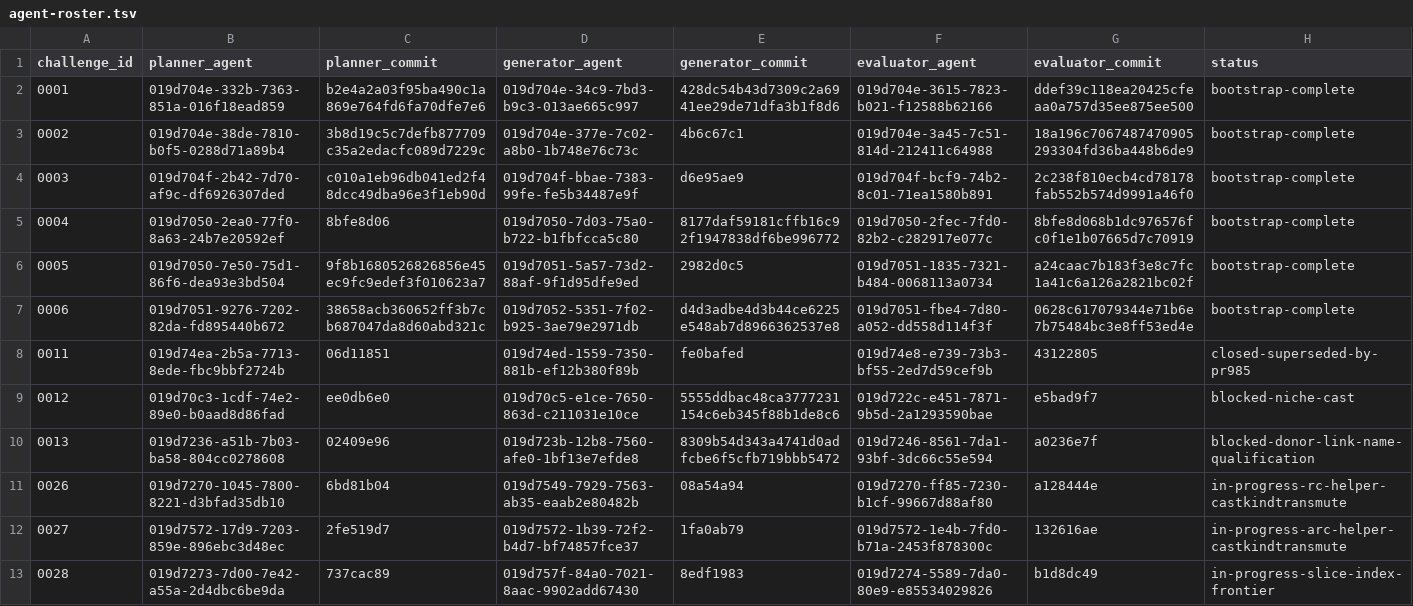
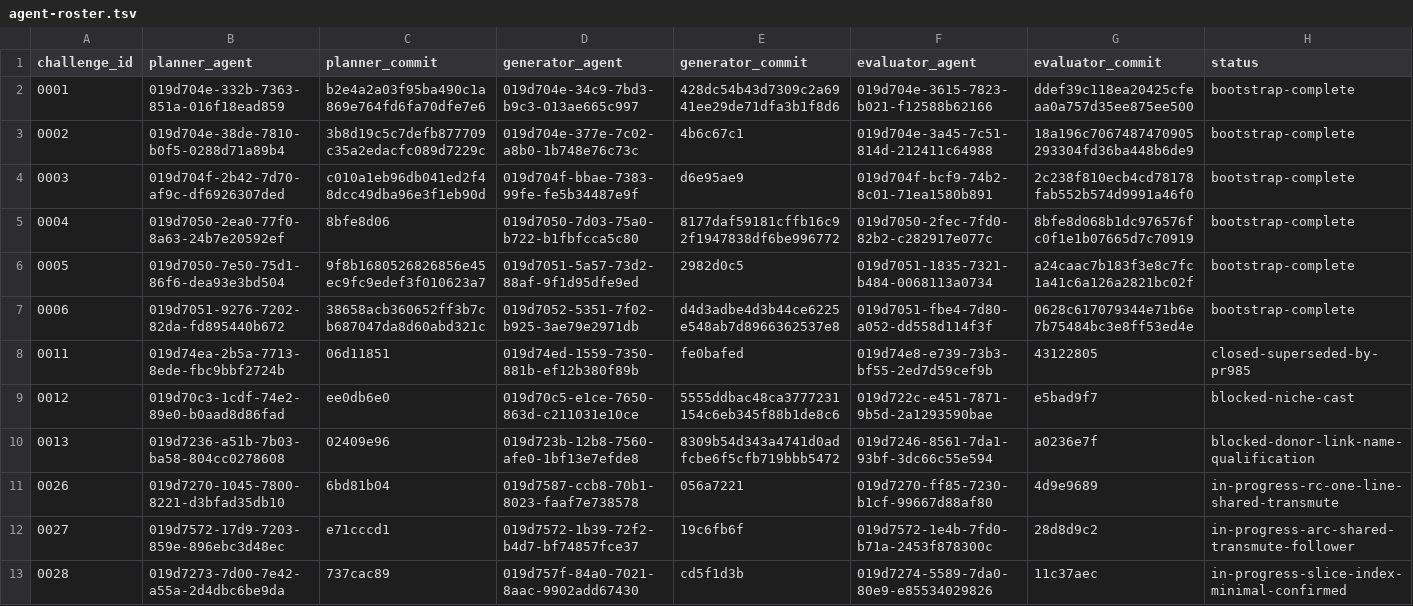
Before and after one commit to runtimeverification/mir-semantics, a TSV file: docs/verify-rust-std/portfolio/agent-roster.tsv, drawn as a sheet.

```diff
--- a/docs/verify-rust-std/portfolio/agent-roster.tsv
+++ b/docs/verify-rust-std/portfolio/agent-roster.tsv
@@ -10,4 +10,4 @@ challenge_id	planner_agent	planner_commit	generator_agent	generator_commit	evalu
 0013	019d7236-a51b-7b03-ba58-804cc0278608	02409e96	019d723b-12b8-7560-afe0-1bf13e7efde8	8309b54d343a4741d0adfcbe6f5cfb719bbb5472	019d7246-8561-7da1-93bf-3dc66c55e594	a0236e7f	blocked-donor-link-name-qualification
-0026	019d7270-1045-7800-8221-d3bfad35db10	6bd81b04	019d7549-7929-7563-ab35-eaab2e80482b	08a54a94	019d7270-ff85-7230-b1cf-99667d88af80	a128444e	in-progress-rc-helper-castkindtransmute
-0027	019d7572-17d9-7203-859e-896ebc3d48ec	2fe519d7	019d7572-1b39-72f2-b4d7-bf74857fce37	1fa0ab79	019d7572-1e4b-7fd0-b71a-2453f878300c	132616ae	in-progress-arc-helper-castkindtransmute
-0028	019d7273-7d00-7e42-a55a-2d4dbc6be9da	737cac89	019d757f-84a0-7021-8aac-9902add67430	8edf1983	019d7274-5589-7da0-80e9-e85534029826	b1d8dc49	in-progress-slice-index-frontier
+0026	019d7270-1045-7800-8221-d3bfad35db10	6bd81b04	019d7587-ccb8-70b1-8023-faaf7e738578	056a7221	019d7270-ff85-7230-b1cf-99667d88af80	4d9e9689	in-progress-rc-one-line-shared-transmute
+0027	019d7572-17d9-7203-859e-896ebc3d48ec	e71cccd1	019d7572-1b39-72f2-b4d7-bf74857fce37	19c6fb6f	019d7572-1e4b-7fd0-b71a-2453f878300c	28d8d9c2	in-progress-arc-shared-transmute-follower
+0028	019d7273-7d00-7e42-a55a-2d4dbc6be9da	737cac89	019d757f-84a0-7021-8aac-9902add67430	cd5f1d3b	019d7274-5589-7da0-80e9-e85534029826	11c37aec	in-progress-slice-index-minimal-confirmed
```
Also changed, not shown: docs/verify-rust-std/portfolio/current-states.tsv, 1 other file.
